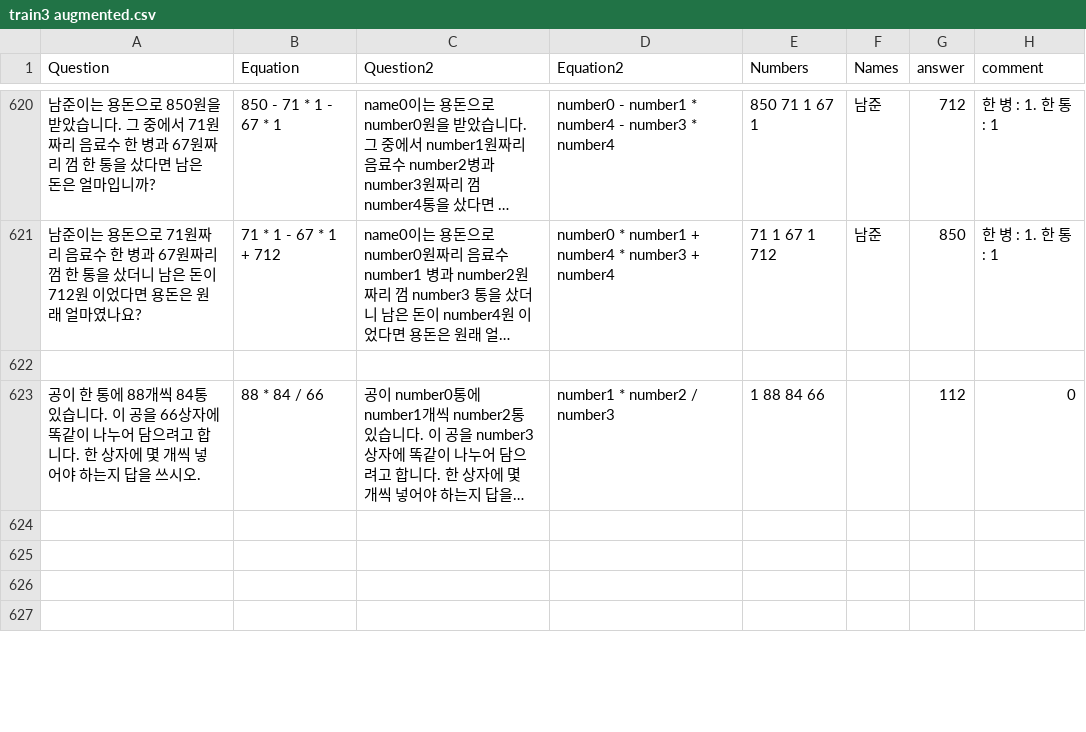
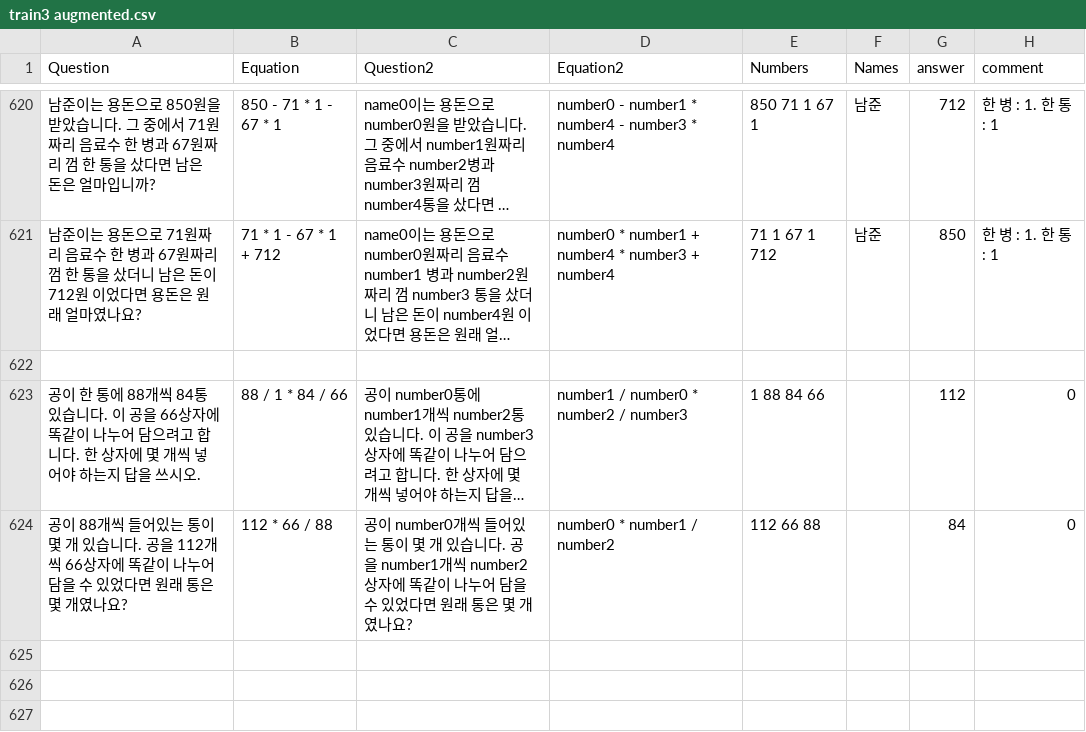
Before and after one commit to DASH-Lab/KMWPS, a CSV file: train3 augmented.csv, drawn as a sheet; only a part is shown, gaps mark what is left out; long unchanged cells end in …; the diff names each change by its address in the sheet, - before the commit and + after, or states it on an @@ line.

Commit message:
Augmented Math data

```diff
--- a/train3 augmented.csv
+++ b/train3 augmented.csv
-B623 (Equation): 88 * 84 / 66
+B623 (Equation): 88 / 1 * 84 / 66
-D623 (Equation2): number1 * number2 / number3
+D623 (Equation2): number1 / number0 * number2 / number3
-row 624: (empty)
+row 624: 공이 88개씩 들어있는 통이 몇 개 있습니다. 공을 112개씩 66상자에 똑같이 나누어 담을 수 있었다면 원래 통은 몇 개였나요? | 112 * 66 / 88 | 공이 number0개씩 들어있는 통이 몇 개 있습니다. 공을 number1개씩 number2상자에 똑같이 나누어 담을 수 있었다면 원래 통은 몇 개였나요? | number0 * number1 / number2 | 112 66 88 |  | 84 | 0
```
